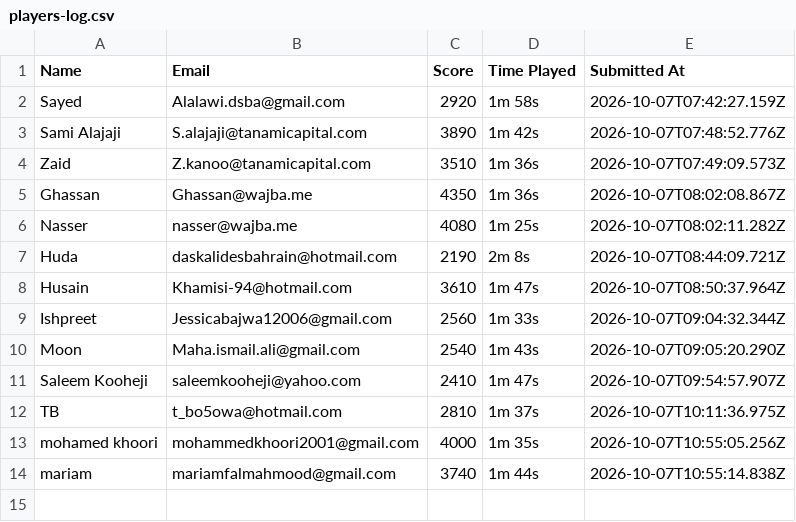
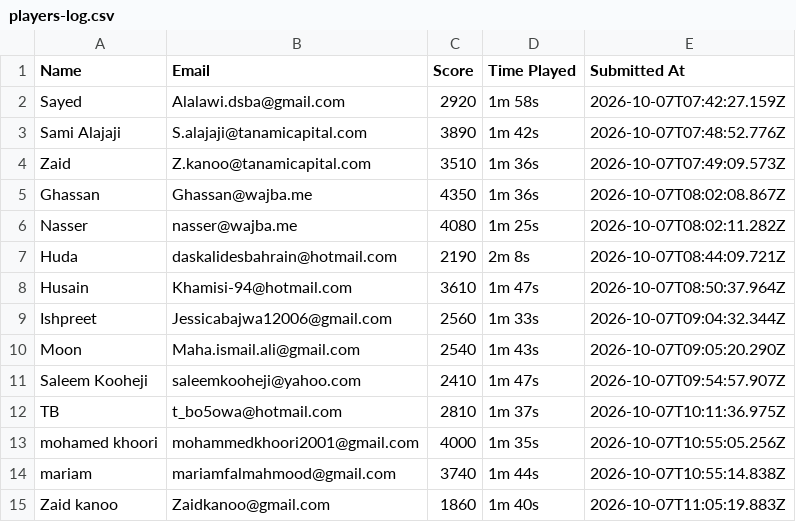
Before and after one commit to marwamhd/money2020, a CSV file: server/data/players-log.csv, drawn as a sheet; the diff names each change by its address in the sheet, - before the commit and + after, or states it on an @@ line.

Commit message:
Add player submission (Zaid kanoo)

```diff
--- a/server/data/players-log.csv
+++ b/server/data/players-log.csv
+row 15: Zaid kanoo | Zaidkanoo@gmail.com | 1860 | 1m 40s | 2026-10-07T11:05:19.883Z
```
